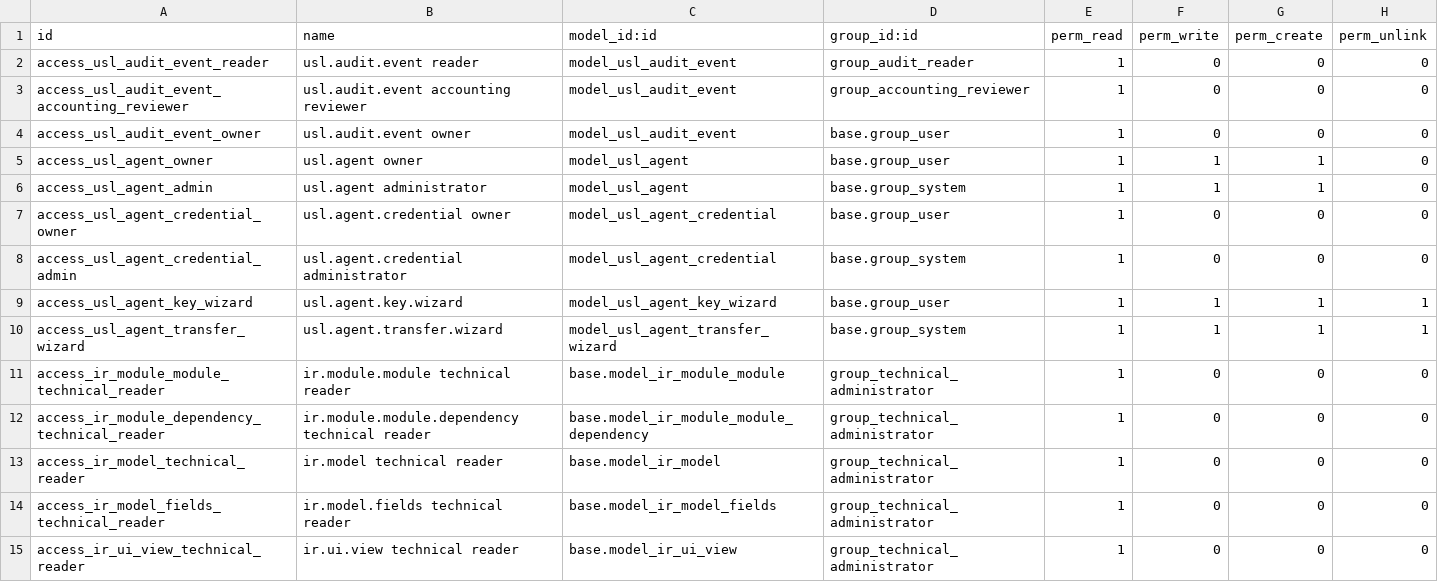
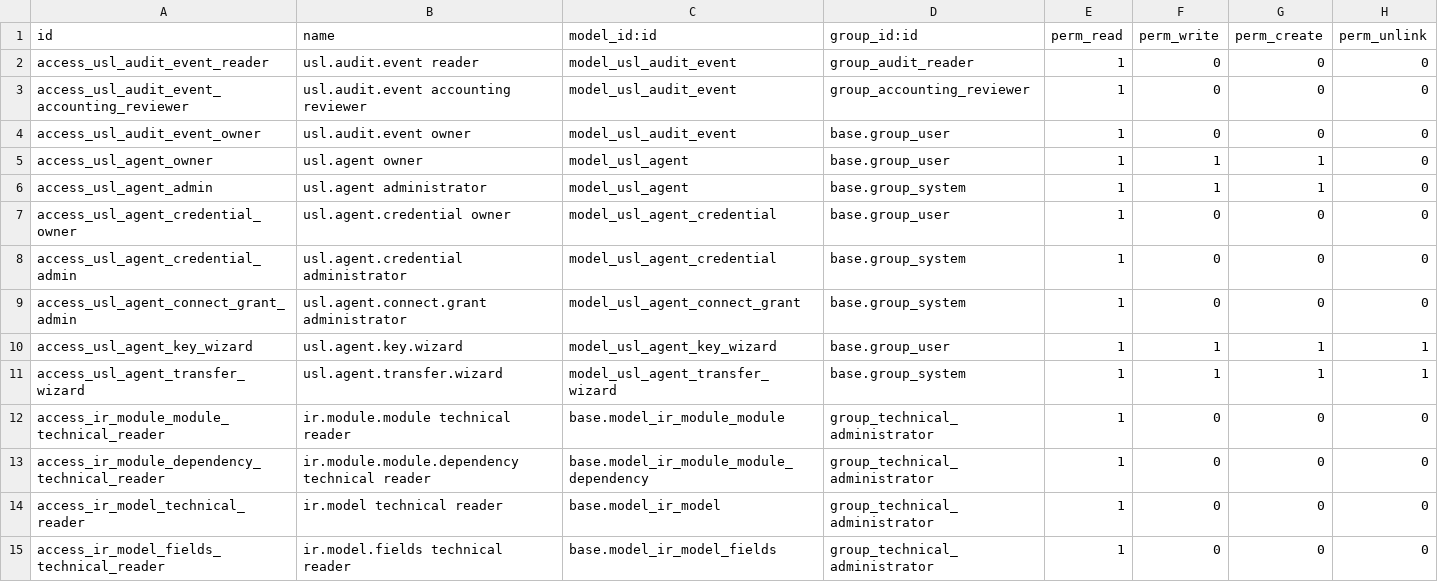
Before and after one commit to unstaticlabs/odoo, a CSV file: custom-addons/usl_access_control/security/ir.model.access.csv, drawn as a sheet; only a part is shown; the shorter side is filled out with more unchanged rows; the diff names each change by its address in the sheet, - before the commit and + after, or states it on an @@ line.

```diff
--- a/custom-addons/usl_access_control/security/ir.model.access.csv
+++ b/custom-addons/usl_access_control/security/ir.model.access.csv
+row 9: access_usl_agent_connect_grant_admin | usl.agent.connect.grant administrator | model_usl_agent_connect_grant | base.group_system | 1 | 0 | 0 | 0
```
Also changed, not shown: 16 other files.
